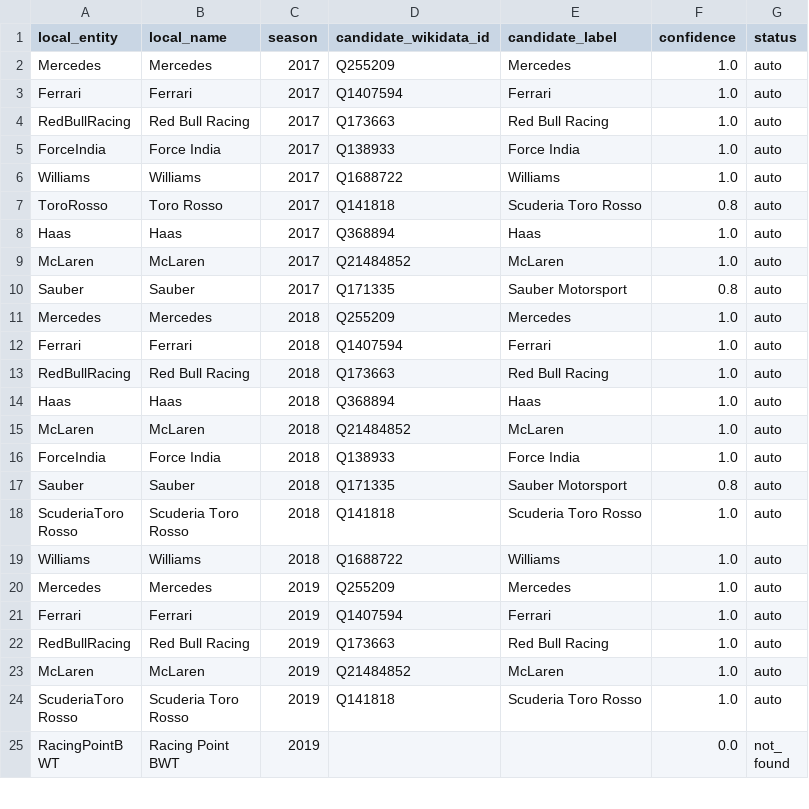
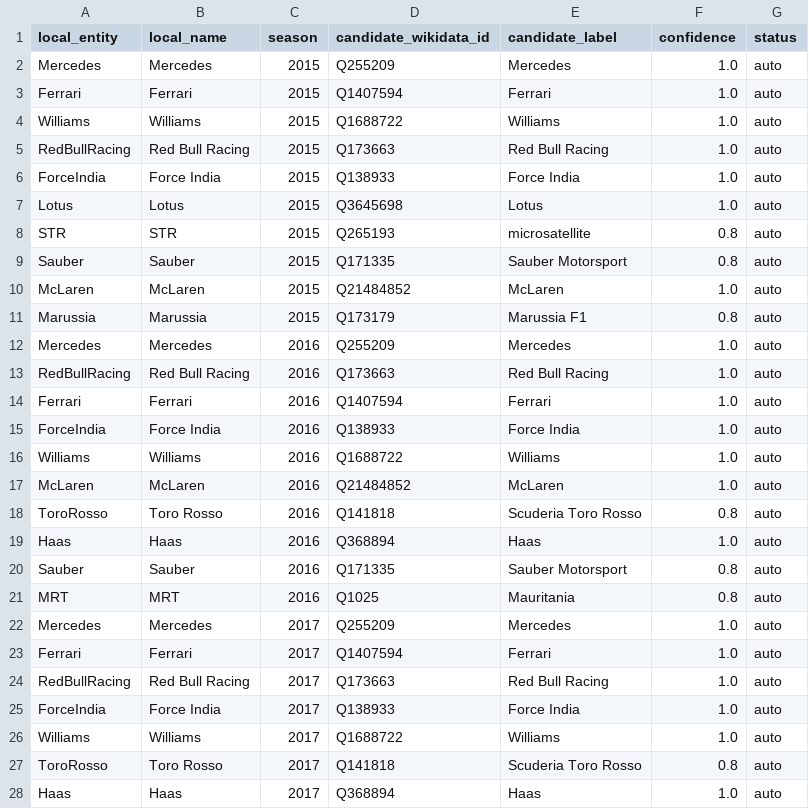
Before and after one commit to hugodbrnn/web-datamining, a TSV file: kg_artifacts/alignment_teams.tsv, drawn as a sheet; only a part is shown; the shorter side is filled out with more unchanged rows.

```diff
--- a/kg_artifacts/alignment_teams.tsv
+++ b/kg_artifacts/alignment_teams.tsv
@@ -1,2 +1,22 @@
 local_entity	local_name	season	candidate_wikidata_id	candidate_label	confidence	status
+Mercedes	Mercedes	2015	Q255209	Mercedes	1.0	auto
+Ferrari	Ferrari	2015	Q1407594	Ferrari	1.0	auto
+Williams	Williams	2015	Q1688722	Williams	1.0	auto
+RedBullRacing	Red Bull Racing	2015	Q173663	Red Bull Racing	1.0	auto
+ForceIndia	Force India	2015	Q138933	Force India	1.0	auto
+Lotus	Lotus	2015	Q3645698	Lotus	1.0	auto
+STR	STR	2015	Q265193	microsatellite	0.8	auto
+Sauber	Sauber	2015	Q171335	Sauber Motorsport	0.8	auto
+McLaren	McLaren	2015	Q21484852	McLaren	1.0	auto
+Marussia	Marussia	2015	Q173179	Marussia F1	0.8	auto
+Mercedes	Mercedes	2016	Q255209	Mercedes	1.0	auto
+RedBullRacing	Red Bull Racing	2016	Q173663	Red Bull Racing	1.0	auto
+Ferrari	Ferrari	2016	Q1407594	Ferrari	1.0	auto
+ForceIndia	Force India	2016	Q138933	Force India	1.0	auto
+Williams	Williams	2016	Q1688722	Williams	1.0	auto
+McLaren	McLaren	2016	Q21484852	McLaren	1.0	auto
+ToroRosso	Toro Rosso	2016	Q141818	Scuderia Toro Rosso	0.8	auto
+Haas	Haas	2016	Q368894	Haas	1.0	auto
+Sauber	Sauber	2016	Q171335	Sauber Motorsport	0.8	auto
+MRT	MRT	2016	Q1025	Mauritania	0.8	auto
 Mercedes	Mercedes	2017	Q255209	Mercedes	1.0	auto
```
Also changed, not shown: kg_artifacts/alignment_drivers.tsv, 32 other files.
